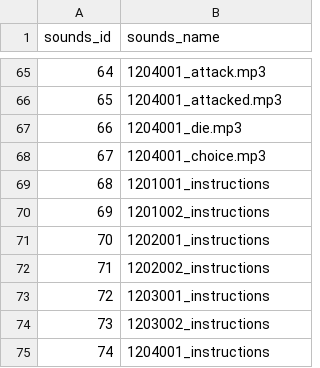
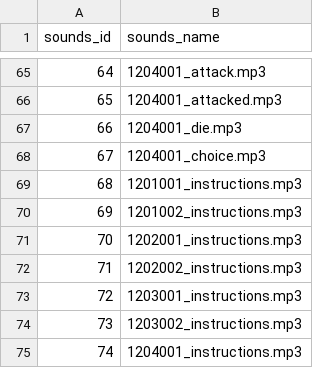
Before and after one commit to kspine/solution_pk, a CSV file: etc/poseidon/empery_center_data/sounds.csv, drawn as a sheet; only a part is shown, gaps mark what is left out.

Commit message:
data

```diff
--- a/etc/poseidon/empery_center_data/sounds.csv
+++ b/etc/poseidon/empery_center_data/sounds.csv
@@ -68,8 +68,8 @@ sounds_id,sounds_name
 67,1204001_choice.mp3
-68,1201001_instructions
-69,1201002_instructions
-70,1202001_instructions
-71,1202002_instructions
-72,1203001_instructions
-73,1203002_instructions
-74,1204001_instructions
+68,1201001_instructions.mp3
+69,1201002_instructions.mp3
+70,1202001_instructions.mp3
+71,1202002_instructions.mp3
+72,1203001_instructions.mp3
+73,1203002_instructions.mp3
+74,1204001_instructions.mp3
```
